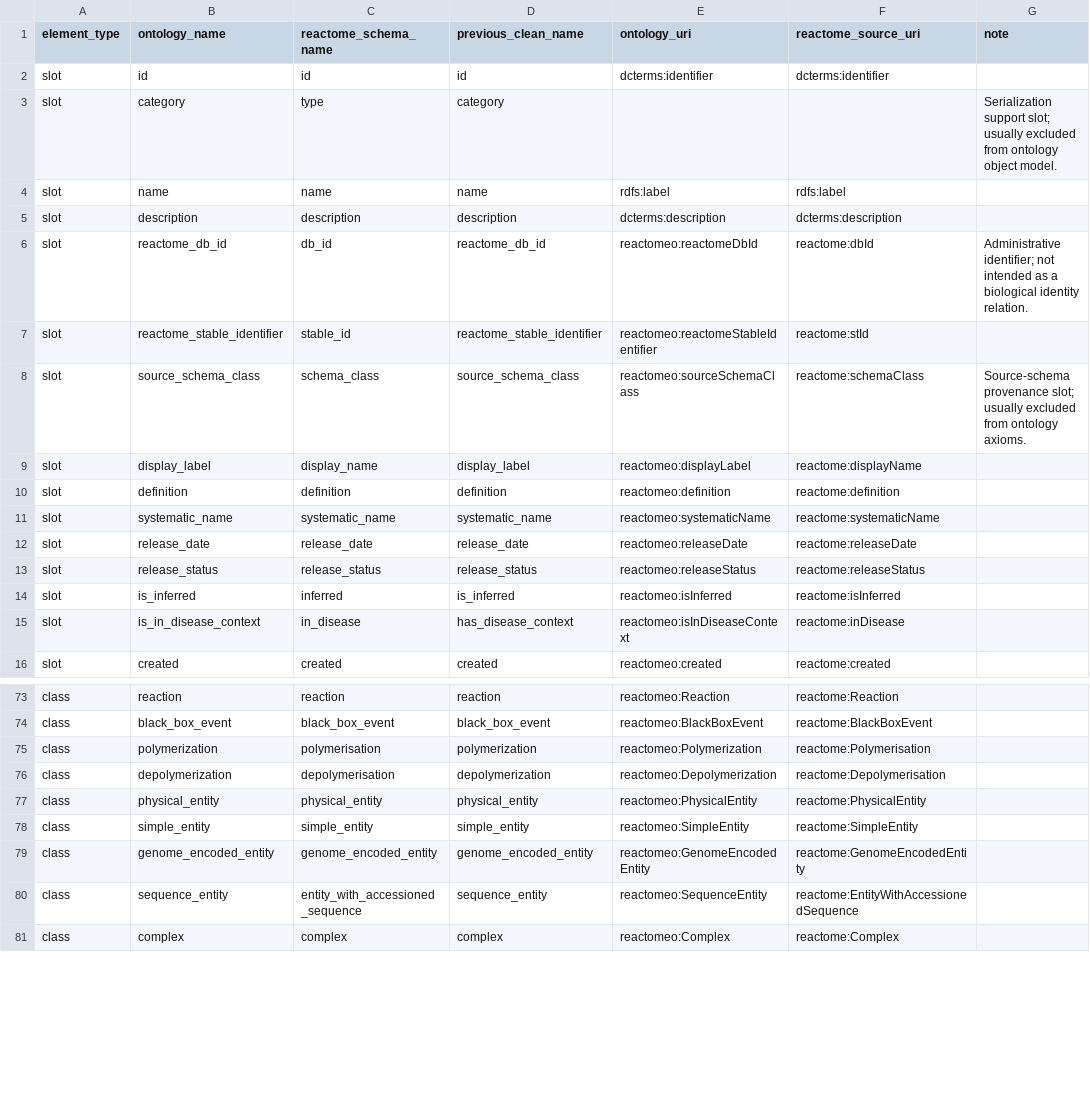
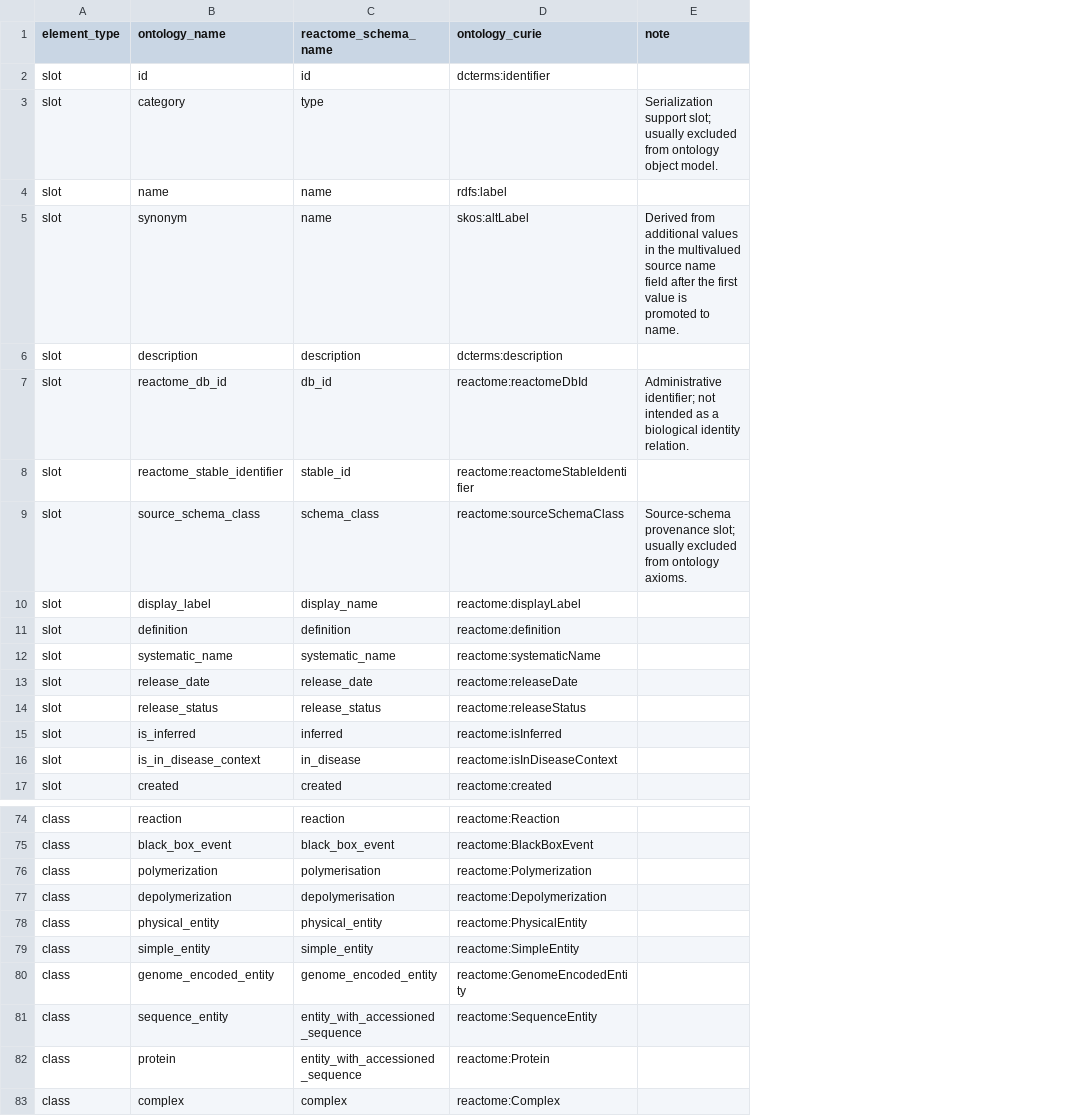
Before and after one commit to cair2015/reactome-ontology, a TSV file: src/reactome_ontology/schema/reactome_ontology_mapping.tsv, drawn as a sheet; only a part is shown, gaps mark what is left out; removed rows and columns are numbered as before the commit, all else as after; the diff covers the shown part only; the diff names each change by its address in the sheet, - before the commit and + after, or states it on an @@ line.

Commit message:
minor update of yaml schema

```diff
--- a/src/reactome_ontology/schema/reactome_ontology_mapping.tsv
+++ b/src/reactome_ontology/schema/reactome_ontology_mapping.tsv
-column D (previous_clean_name), rows 2-16: id | category | name | description | reactome_db_id | reactome_stable_identifier | source_schema_class | display_label | definition | systematic_name | release_date | release_status | is_inferred | has_disease_context | created; rows 73-81: reaction | black_box_event | polymerization | depolymerization | physical_entity | simple_entity | genome_encoded_entity | sequence_entity | complex
-column E (ontology_uri), rows 2-16: dcterms:identifier |  | rdfs:label | dcterms:description | reactomeo:reactomeDbId | reactomeo:reactomeStableIdentifier | reactomeo:sourceSchemaClass | reactomeo:displayLabel | reactomeo:definition | reactomeo:systematicName | reactomeo:releaseDate | reactomeo:releaseStatus | reactomeo:isInferred | reactomeo:isInDiseaseContext | reactomeo:created; rows 73-81: reactomeo:Reaction | reactomeo:BlackBoxEvent | reactomeo:Polymerization | reactomeo:Depolymerization | reactomeo:PhysicalEntity | reactomeo:SimpleEntity | reactomeo:GenomeEncodedEntity | reactomeo:SequenceEntity | reactomeo:Complex
-D1: reactome_source_uri
+D1: ontology_curie
+row 5: slot | synonym | name | skos:altLabel | Derived from additional values in the multivalued source name field after the first value is promoted to name.
-D7 (ontology_curie): reactome:dbId
+D7 (ontology_curie): reactome:reactomeDbId
-D8 (ontology_curie): reactome:stId
+D8 (ontology_curie): reactome:reactomeStableIdentifier
-D9 (ontology_curie): reactome:schemaClass
+D9 (ontology_curie): reactome:sourceSchemaClass
-D10 (ontology_curie): reactome:displayName
+D10 (ontology_curie): reactome:displayLabel
-D16 (ontology_curie): reactome:inDisease
+D16 (ontology_curie): reactome:isInDiseaseContext
-D76 (ontology_curie): reactome:Polymerisation
+D76 (ontology_curie): reactome:Polymerization
-D77 (ontology_curie): reactome:Depolymerisation
+D77 (ontology_curie): reactome:Depolymerization
-D81 (ontology_curie): reactome:EntityWithAccessionedSequence
+D81 (ontology_curie): reactome:SequenceEntity
+row 82: class | protein | entity_with_accessioned_sequence | reactome:Protein
```
Also changed, not shown: 40 edited cells elsewhere in this file, 12 other files.
